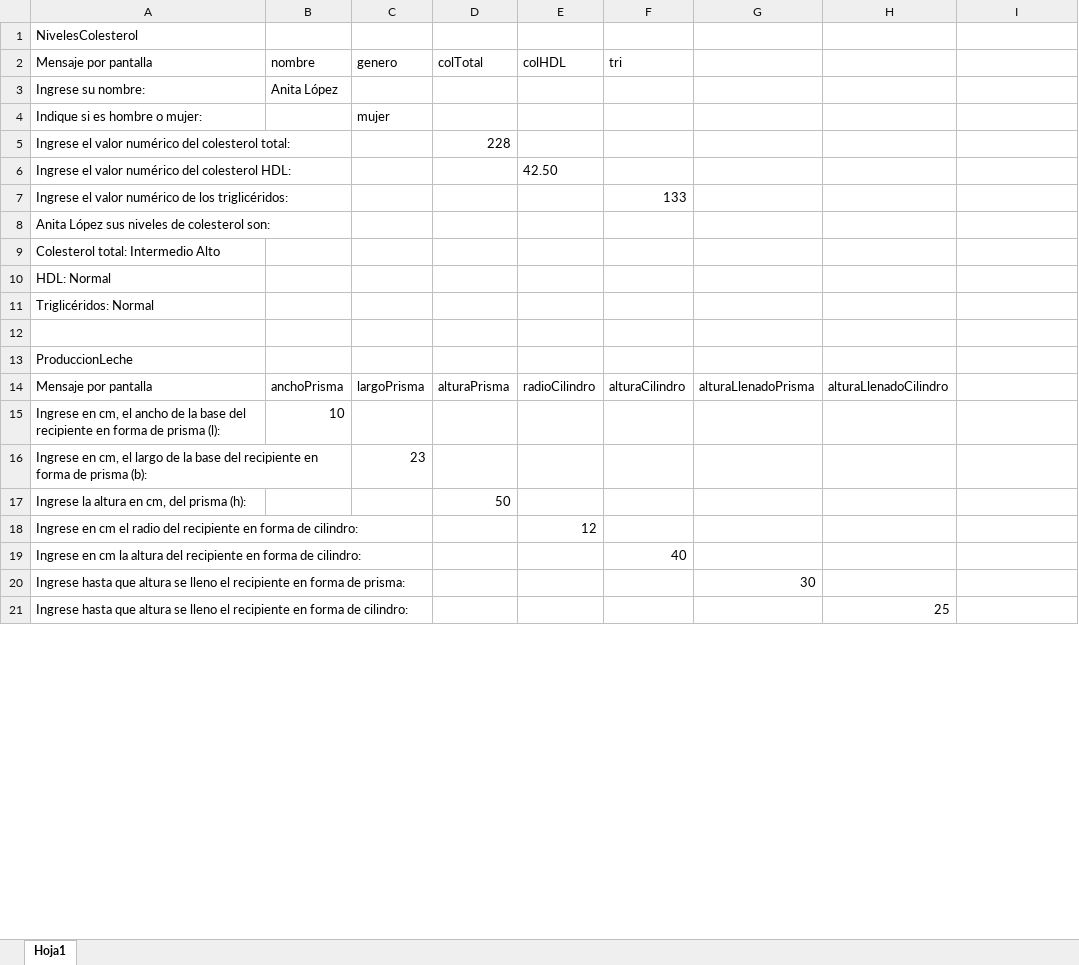
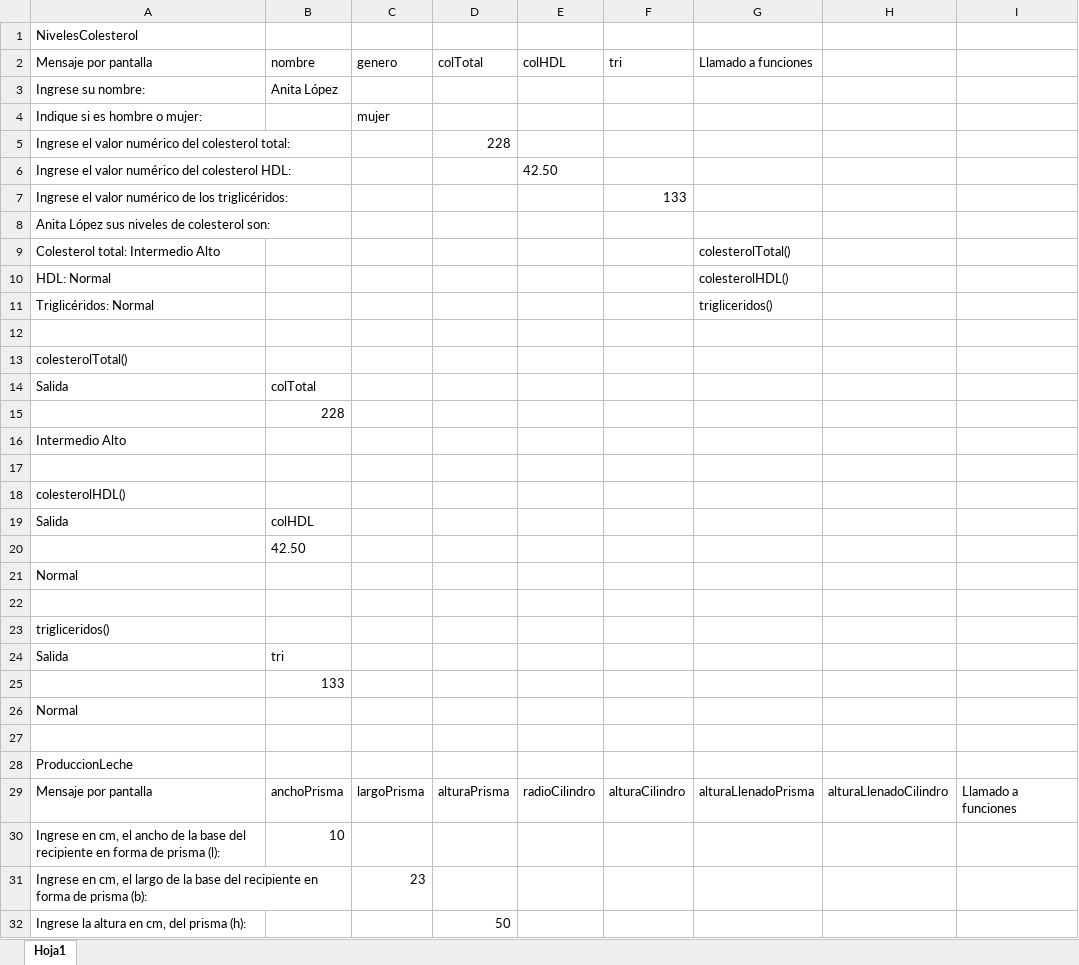
Before and after one commit to SamuelOrtizS/Informatica-1, an Excel workbook: Laboratorio 2/PruebaDeEscritorio.xlsx, sheet Hoja1, drawn as a sheet; only a part is shown; the shorter side is filled out with more unchanged rows; values as stored, in another font and other column widths than the file's, no borders; addresses are those after the commit; the diff covers the shown part only; the diff names each change by its address in the sheet, - before the commit and + after, or states it on an @@ line.

```diff
--- a/Laboratorio 2/PruebaDeEscritorio.xlsx (sheet Hoja1)
+++ b/Laboratorio 2/PruebaDeEscritorio.xlsx (sheet Hoja1)
-G2: (empty)
+G2: Llamado a funciones
-G9 (Llamado a funciones): (empty)
+G9 (Llamado a funciones): colesterolTotal()
-G10 (Llamado a funciones): (empty)
+G10 (Llamado a funciones): colesterolHDL()
-G11 (Llamado a funciones): (empty)
+G11 (Llamado a funciones): trigliceridos()
+row 12: (empty)
+row 13: colesterolTotal()
+row 14: Salida | colTotal
+row 15:  | 228
+row 16: Intermedio Alto
+row 17: (empty)
+row 18: colesterolHDL()
+row 19: Salida | colHDL
+row 20:  | 42.50
+row 21: Normal
+row 22: (empty)
+row 23: trigliceridos()
+row 24: Salida | tri
+row 25:  | 133
+row 26: Normal
-I29: (empty)
+I29: Llamado a funciones
```
Also changed, not shown: 20 added rows and 4 edited cells elsewhere in this sheet, formulas that keep their value.
